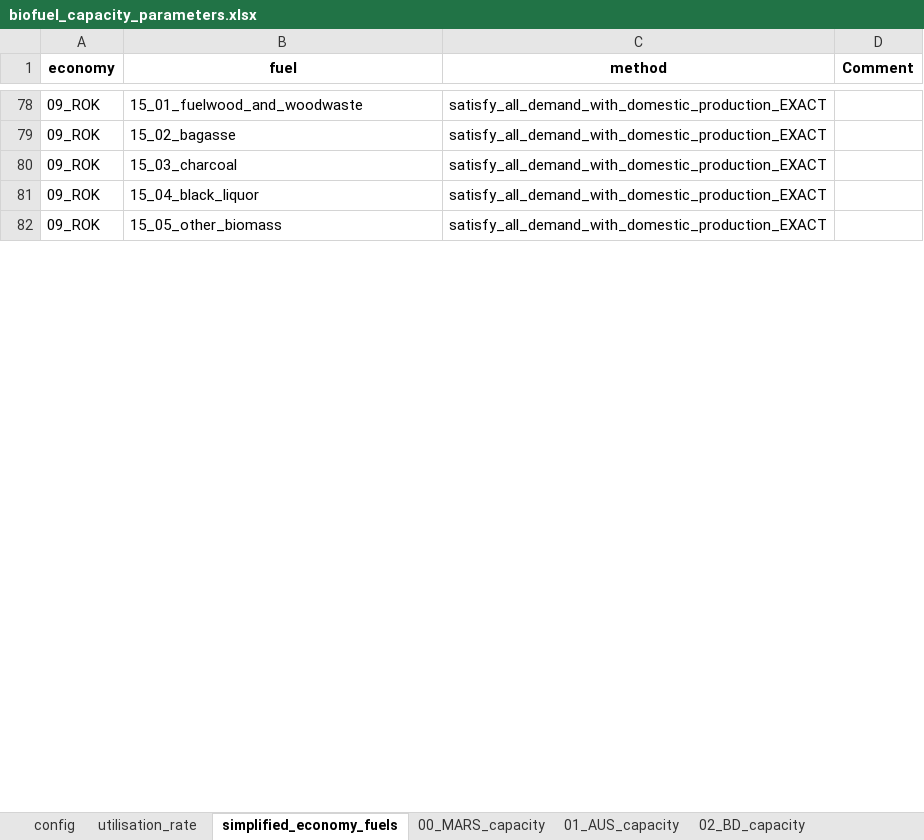
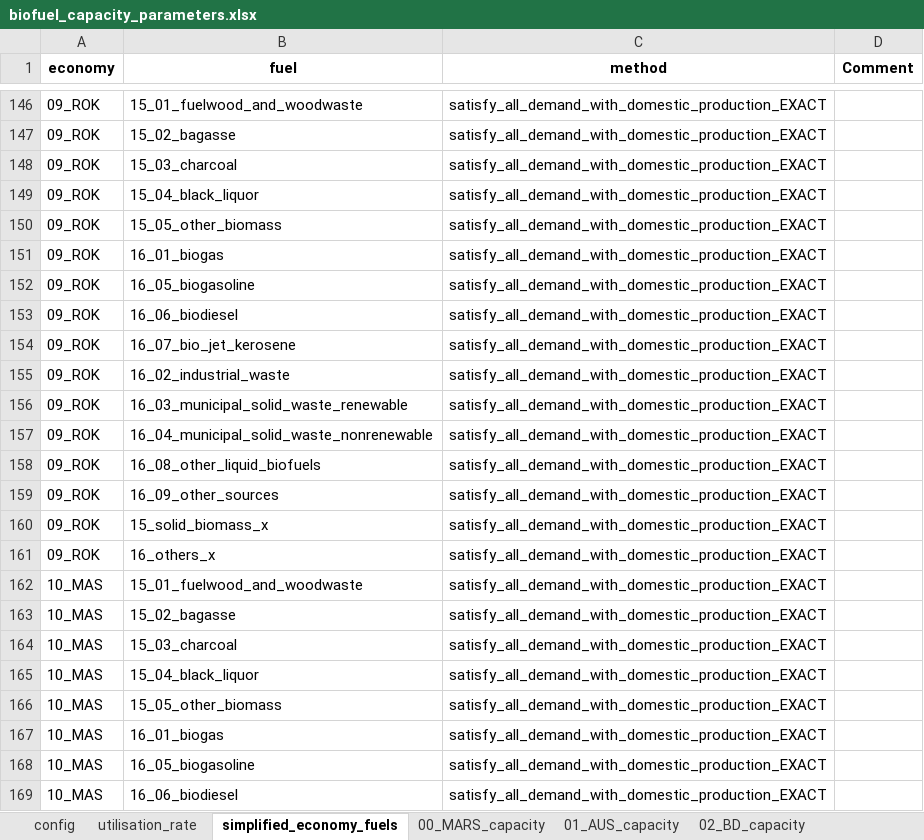
Before and after one commit to asia-pacific-energy-research-centre/Outlook9th_EBT, an Excel workbook: config/biofuel_capacity_parameters.xlsx, sheet simplified_economy_fuels, drawn as a sheet; only a part is shown, gaps mark what is left out; values as stored, in another font and other column widths than the file's, no borders; the diff covers the shown part only; the diff names each change by its address in the sheet, - before the commit and + after, or states it on an @@ line.

```diff
--- a/config/biofuel_capacity_parameters.xlsx (sheet simplified_economy_fuels)
+++ b/config/biofuel_capacity_parameters.xlsx (sheet simplified_economy_fuels)
+row 151: 09_ROK | 16_01_biogas | satisfy_all_demand_with_domestic_production_EXACT
+row 152: 09_ROK | 16_05_biogasoline | satisfy_all_demand_with_domestic_production_EXACT
+row 153: 09_ROK | 16_06_biodiesel | satisfy_all_demand_with_domestic_production_EXACT
+row 154: 09_ROK | 16_07_bio_jet_kerosene | satisfy_all_demand_with_domestic_production_EXACT
+row 155: 09_ROK | 16_02_industrial_waste | satisfy_all_demand_with_domestic_production_EXACT
+row 156: 09_ROK | 16_03_municipal_solid_waste_renewable | satisfy_all_demand_with_domestic_production_EXACT
+row 157: 09_ROK | 16_04_municipal_solid_waste_nonrenewable | satisfy_all_demand_with_domestic_production_EXACT
+row 158: 09_ROK | 16_08_other_liquid_biofuels | satisfy_all_demand_with_domestic_production_EXACT
+row 159: 09_ROK | 16_09_other_sources | satisfy_all_demand_with_domestic_production_EXACT
+row 160: 09_ROK | 15_solid_biomass_x | satisfy_all_demand_with_domestic_production_EXACT
+row 161: 09_ROK | 16_others_x | satisfy_all_demand_with_domestic_production_EXACT
+row 162: 10_MAS | 15_01_fuelwood_and_woodwaste | satisfy_all_demand_with_domestic_production_EXACT
+row 163: 10_MAS | 15_02_bagasse | satisfy_all_demand_with_domestic_production_EXACT
+row 164: 10_MAS | 15_03_charcoal | satisfy_all_demand_with_domestic_production_EXACT
+row 165: 10_MAS | 15_04_black_liquor | satisfy_all_demand_with_domestic_production_EXACT
+row 166: 10_MAS | 15_05_other_biomass | satisfy_all_demand_with_domestic_production_EXACT
+row 167: 10_MAS | 16_01_biogas | satisfy_all_demand_with_domestic_production_EXACT
+row 168: 10_MAS | 16_05_biogasoline | satisfy_all_demand_with_domestic_production_EXACT
+row 169: 10_MAS | 16_06_biodiesel | satisfy_all_demand_with_domestic_production_EXACT
```
Also changed, not shown: 279 added rows, 1 removed row, 19 hidden or unhidden rows and 20 edited cells elsewhere in this sheet, sheet config, hidden cells, 9 other files.
